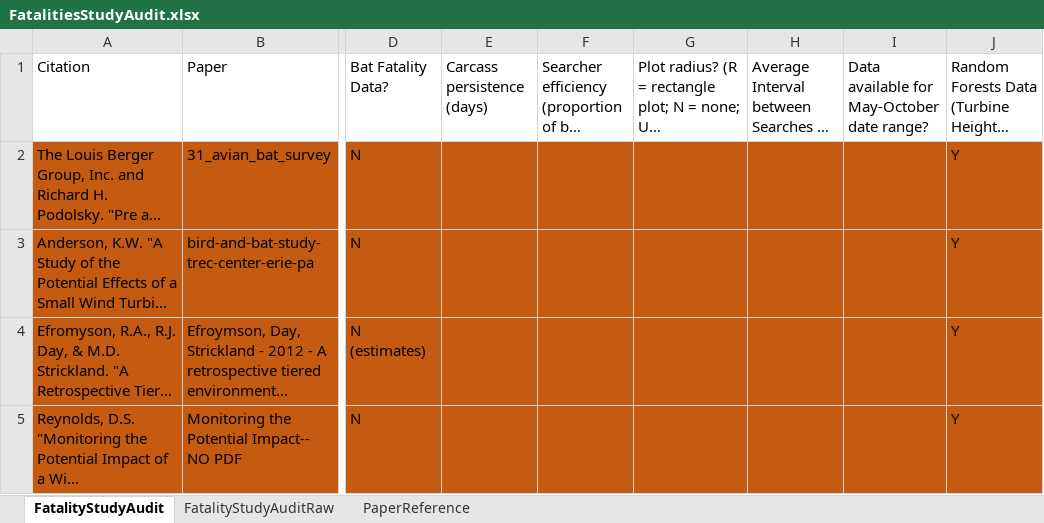
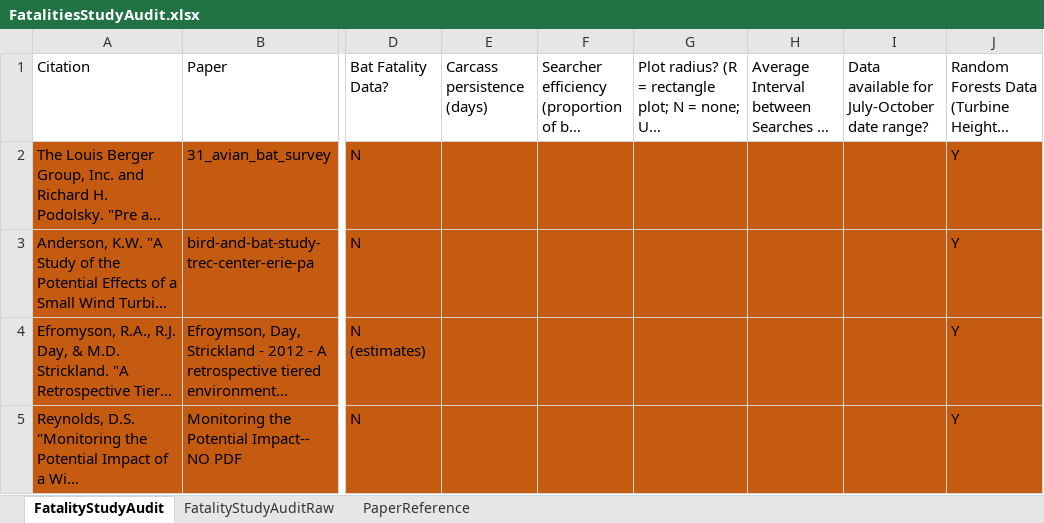
Before and after one commit to mtango99/thesis, an Excel workbook: results/FatalitiesStudyAudit.xlsx, sheet FatalityStudyAudit, drawn as a sheet; only a part is shown, gaps mark what is left out; long unchanged cells end in …; values as stored, in another font and other column widths than the file's, no borders; the diff names each change by its address in the sheet, - before the commit and + after, or states it on an @@ line.

```diff
--- a/results/FatalitiesStudyAudit.xlsx (sheet FatalityStudyAudit)
+++ b/results/FatalitiesStudyAudit.xlsx (sheet FatalityStudyAudit)
-I1: Data available for May-October date range?
+I1: Data available for July-October date range?
```
Also changed, not shown: 7 other files.
